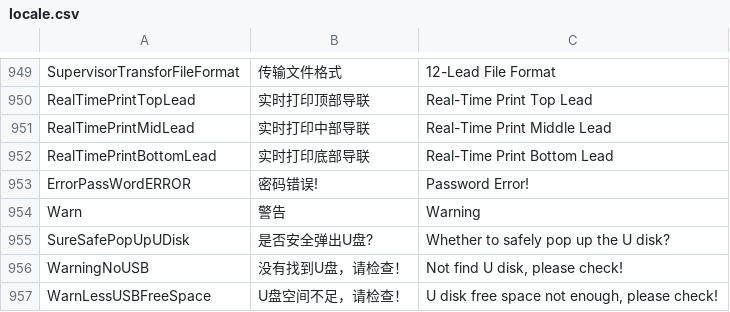
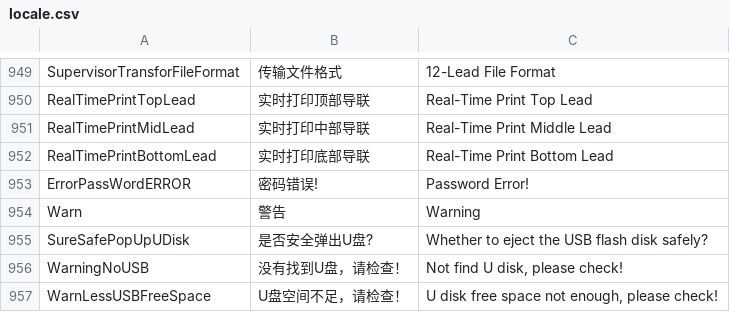
Before and after one commit to 519984307/Appciton, a CSV file: nPM/locale/locale.csv, drawn as a sheet; only a part is shown, gaps mark what is left out.

Commit message:
fix(translate): 修改弹出u盘翻译
fix #2037

```diff
--- a/nPM/locale/locale.csv
+++ b/nPM/locale/locale.csv
@@ -954,3 +954,3 @@ ErrorPassWordERROR,密码错误!,Password Error!
 Warn,警告,Warning
-SureSafePopUpUDisk,是否安全弹出U盘?,Whether to safely pop up the U disk?
+SureSafePopUpUDisk,是否安全弹出U盘?,Whether to eject the USB flash disk safely?
 WarningNoUSB,没有找到U盘，请检查！,"Not find U disk, please check!"
```
